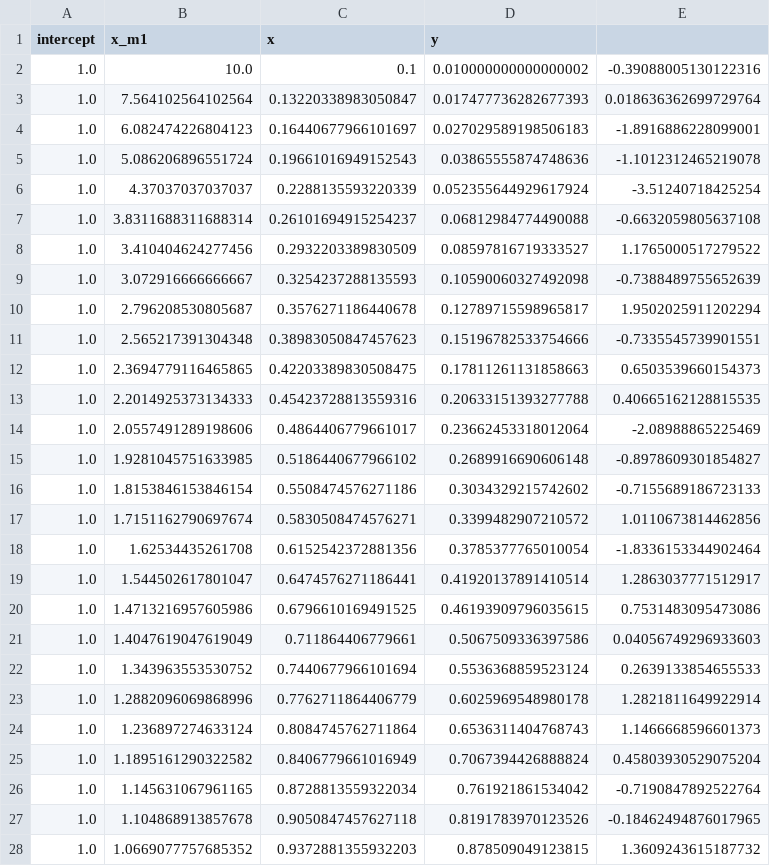
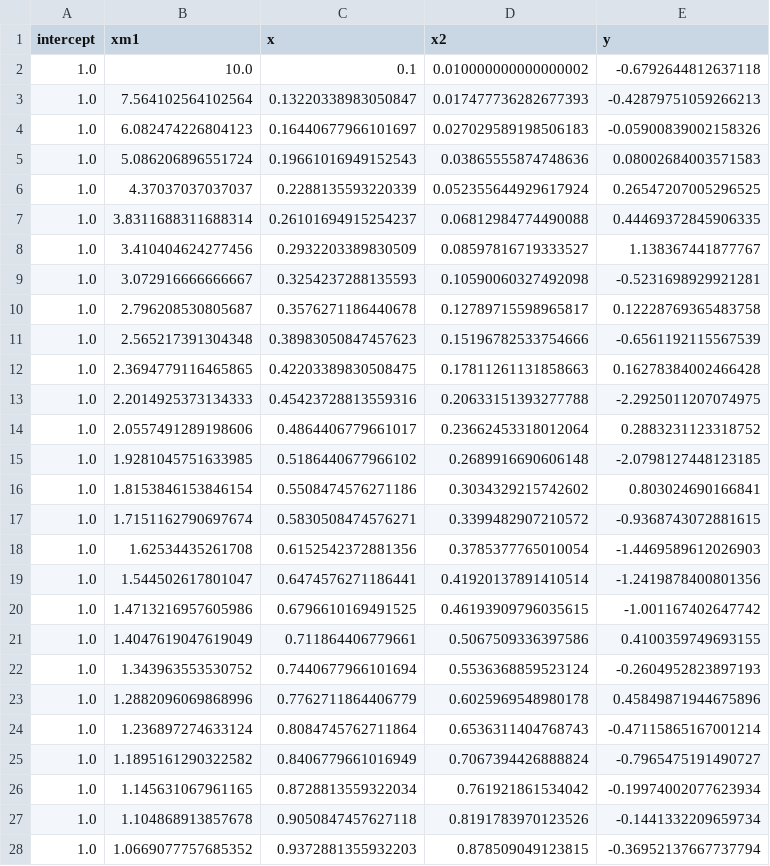
Before and after one commit to KorolevEgor/Econometrics, a CSV file: src/data/data_quantile.csv, drawn as a sheet; only a part is shown; the diff covers the shown part only.

```diff
--- a/src/data/data_quantile.csv
+++ b/src/data/data_quantile.csv
@@ -1,28 +1,28 @@
-intercept,x_m1,x,y
-1.0,10.0,0.1,0.010000000000000002,-0.39088005130122316
-1.0,7.564102564102564,0.13220338983050847,0.017477736282677393,0.018636362699729764
-1.0,6.082474226804123,0.16440677966101697,0.027029589198506183,-1.8916886228099001
-1.0,5.086206896551724,0.19661016949152543,0.03865555874748636,-1.1012312465219078
-1.0,4.37037037037037,0.2288135593220339,0.052355644929617924,-3.51240718425254
-1.0,3.8311688311688314,0.26101694915254237,0.06812984774490088,-0.6632059805637108
-1.0,3.410404624277456,0.2932203389830509,0.08597816719333527,1.1765000517279522
-1.0,3.072916666666667,0.3254237288135593,0.10590060327492098,-0.7388489755652639
-1.0,2.796208530805687,0.3576271186440678,0.12789715598965817,1.9502025911202294
-1.0,2.565217391304348,0.38983050847457623,0.15196782533754666,-0.7335545739901551
-1.0,2.3694779116465865,0.42203389830508475,0.17811261131858663,0.6503539660154373
-1.0,2.2014925373134333,0.45423728813559316,0.20633151393277788,0.40665162128815535
-1.0,2.0557491289198606,0.4864406779661017,0.23662453318012064,-2.08988865225469
-1.0,1.9281045751633985,0.5186440677966102,0.2689916690606148,-0.8978609301854827
-1.0,1.8153846153846154,0.5508474576271186,0.3034329215742602,-0.7155689186723133
-1.0,1.7151162790697674,0.5830508474576271,0.3399482907210572,1.0110673814462856
-1.0,1.62534435261708,0.6152542372881356,0.3785377765010054,-1.8336153344902464
-1.0,1.544502617801047,0.6474576271186441,0.41920137891410514,1.2863037771512917
-1.0,1.4713216957605986,0.6796610169491525,0.46193909796035615,0.7531483095473086
-1.0,1.4047619047619049,0.711864406779661,0.5067509336397586,0.04056749296933603
-1.0,1.343963553530752,0.7440677966101694,0.5536368859523124,0.2639133854655533
-1.0,1.2882096069868996,0.7762711864406779,0.6025969548980178,1.2821811649922914
-1.0,1.236897274633124,0.8084745762711864,0.6536311404768743,1.1466668596601373
-1.0,1.1895161290322582,0.8406779661016949,0.7067394426888824,0.45803930529075204
-1.0,1.145631067961165,0.8728813559322034,0.761921861534042,-0.7190847892522764
-1.0,1.104868913857678,0.9050847457627118,0.8191783970123526,-0.18462494876017965
-1.0,1.0669077757685352,0.9372881355932203,0.878509049123815,1.3609243615187732
+intercept,xm1,x,x2,y
+1.0,10.0,0.1,0.010000000000000002,-0.6792644812637118
+1.0,7.564102564102564,0.13220338983050847,0.017477736282677393,-0.42879751059266213
+1.0,6.082474226804123,0.16440677966101697,0.027029589198506183,-0.05900839002158326
+1.0,5.086206896551724,0.19661016949152543,0.03865555874748636,0.08002684003571583
+1.0,4.37037037037037,0.2288135593220339,0.052355644929617924,0.26547207005296525
+1.0,3.8311688311688314,0.26101694915254237,0.06812984774490088,0.44469372845906335
+1.0,3.410404624277456,0.2932203389830509,0.08597816719333527,1.138367441877767
+1.0,3.072916666666667,0.3254237288135593,0.10590060327492098,-0.5231698929921281
+1.0,2.796208530805687,0.3576271186440678,0.12789715598965817,0.12228769365483758
+1.0,2.565217391304348,0.38983050847457623,0.15196782533754666,-0.6561192115567539
+1.0,2.3694779116465865,0.42203389830508475,0.17811261131858663,0.16278384002466428
+1.0,2.2014925373134333,0.45423728813559316,0.20633151393277788,-2.2925011207074975
+1.0,2.0557491289198606,0.4864406779661017,0.23662453318012064,0.2883231123318752
+1.0,1.9281045751633985,0.5186440677966102,0.2689916690606148,-2.0798127448123185
+1.0,1.8153846153846154,0.5508474576271186,0.3034329215742602,0.803024690166841
+1.0,1.7151162790697674,0.5830508474576271,0.3399482907210572,-0.9368743072881615
+1.0,1.62534435261708,0.6152542372881356,0.3785377765010054,-1.4469589612026903
+1.0,1.544502617801047,0.6474576271186441,0.41920137891410514,-1.2419878400801356
+1.0,1.4713216957605986,0.6796610169491525,0.46193909796035615,-1.001167402647742
+1.0,1.4047619047619049,0.711864406779661,0.5067509336397586,0.4100359749693155
+1.0,1.343963553530752,0.7440677966101694,0.5536368859523124,-0.2604952823897193
+1.0,1.2882096069868996,0.7762711864406779,0.6025969548980178,0.45849871944675896
+1.0,1.236897274633124,0.8084745762711864,0.6536311404768743,-0.47115865167001214
+1.0,1.1895161290322582,0.8406779661016949,0.7067394426888824,-0.7965475191490727
+1.0,1.145631067961165,0.8728813559322034,0.761921861534042,-0.19974002077623934
+1.0,1.104868913857678,0.9050847457627118,0.8191783970123526,-0.1441332209659734
+1.0,1.0669077757685352,0.9372881355932203,0.878509049123815,-0.36952137667737794
```
Also changed, not shown: 33 edited cells elsewhere in this file, src/data/data_quantile_test.csv, 7 other files.
